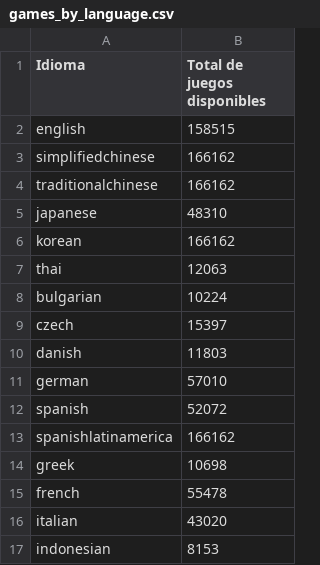
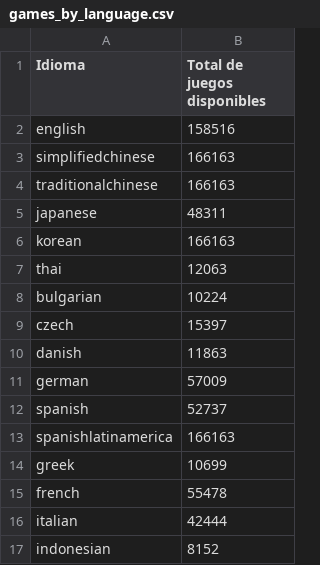
Before and after one commit to RobertoPatino1/SteamScrapper, a CSV file: games_by_language.csv, drawn as a sheet.

```diff
--- a/games_by_language.csv
+++ b/games_by_language.csv
@@ -1,7 +1,7 @@
 Idioma,Total de juegos disponibles
-english,158515
-simplifiedchinese,166162
-traditionalchinese,166162
-japanese,48310
-korean,166162
+english,158516
+simplifiedchinese,166163
+traditionalchinese,166163
+japanese,48311
+korean,166163
 thai,12063
@@ -9,9 +9,9 @@ bulgarian,10224
 czech,15397
-danish,11803
-german,57010
-spanish,52072
-spanishlatinamerica,166162
-greek,10698
+danish,11863
+german,57009
+spanish,52737
+spanishlatinamerica,166163
+greek,10699
 french,55478
-italian,43020
-indonesian,8153
+italian,42444
+indonesian,8152
```
Also changed, not shown: categoria_atmospheric.csv, datos_categoria.csv, 6 other files.
